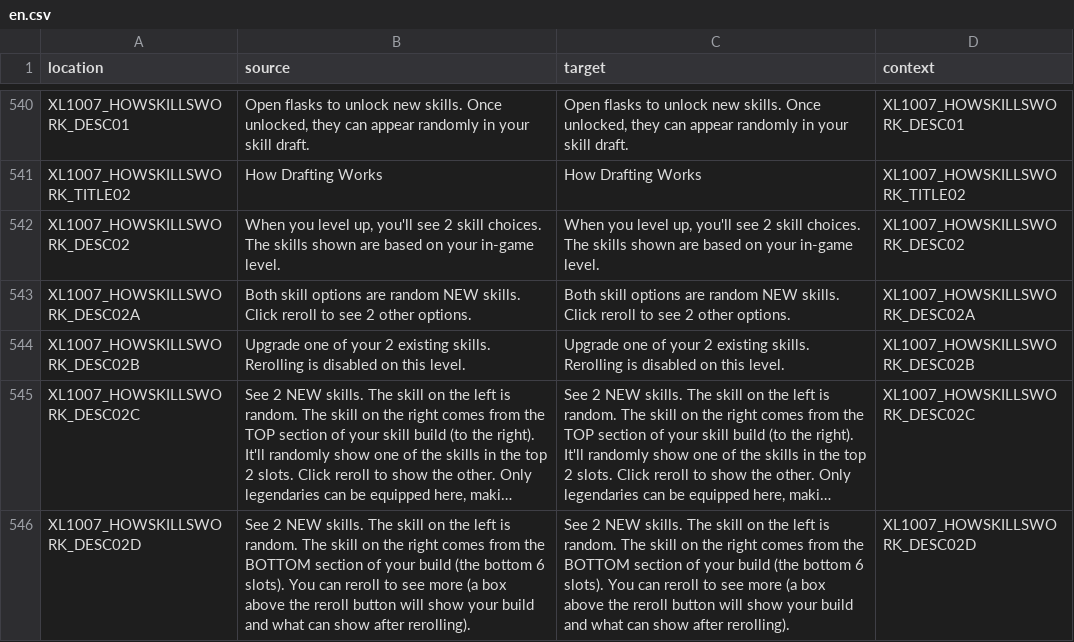
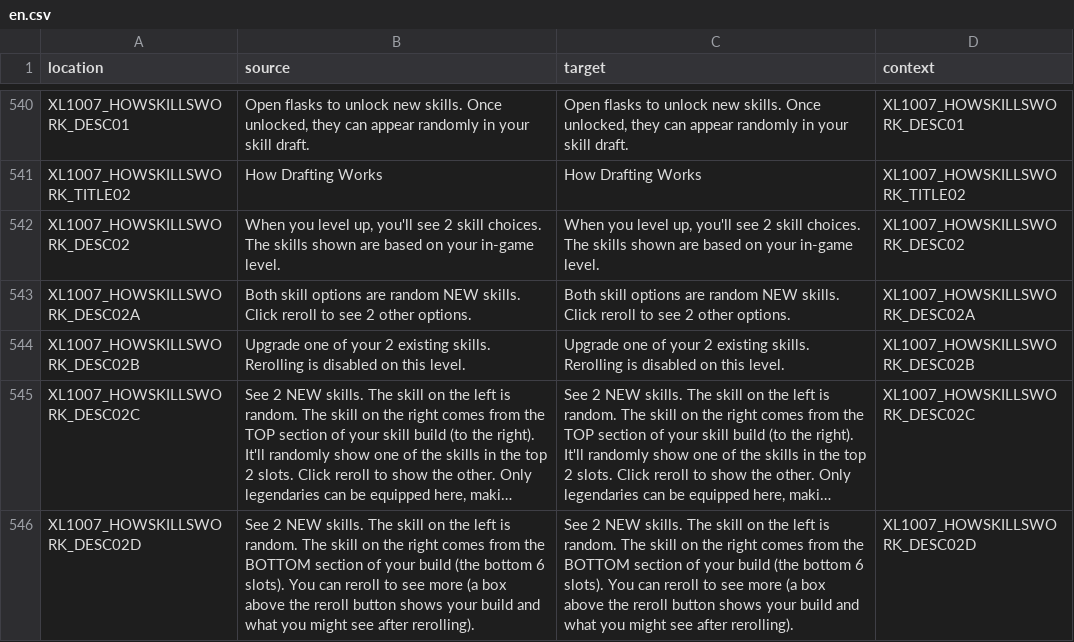
Before and after one commit to bencelot/GeneshiftTranslations, a CSV file: en.csv, drawn as a sheet; only a part is shown, gaps mark what is left out; long unchanged cells end in …; the diff covers the shown part only; the diff names each change by its address in the sheet, - before the commit and + after, or states it on an @@ line.

```diff
--- a/en.csv
+++ b/en.csv
-B546 (source): …reroll button will show your build and what can show after rerolling).
+B546 (source): …reroll button shows your build and what you might see after rerolling).
-C546 (target): …reroll button will show your build and what can show after rerolling).
+C546 (target): …reroll button shows your build and what you might see after rerolling).
```
Also changed, not shown: 2 added rows and 10 edited cells elsewhere in this file, de.csv, es_AR.csv, 4 other files.
